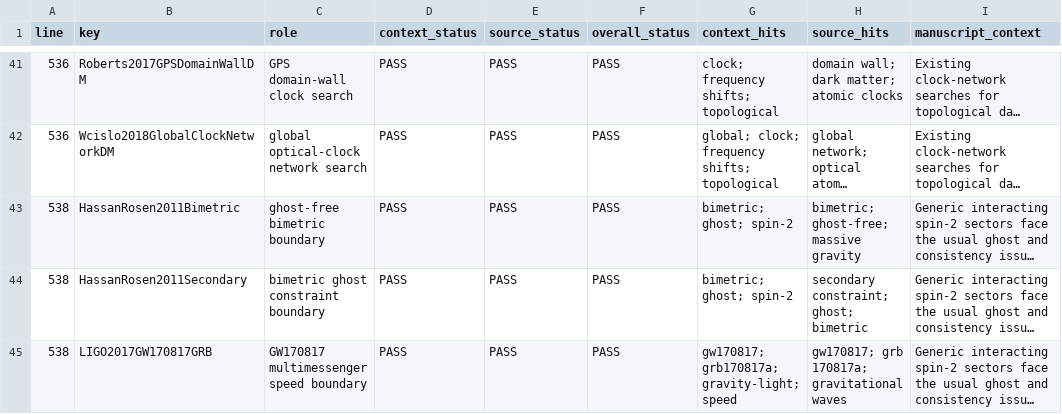
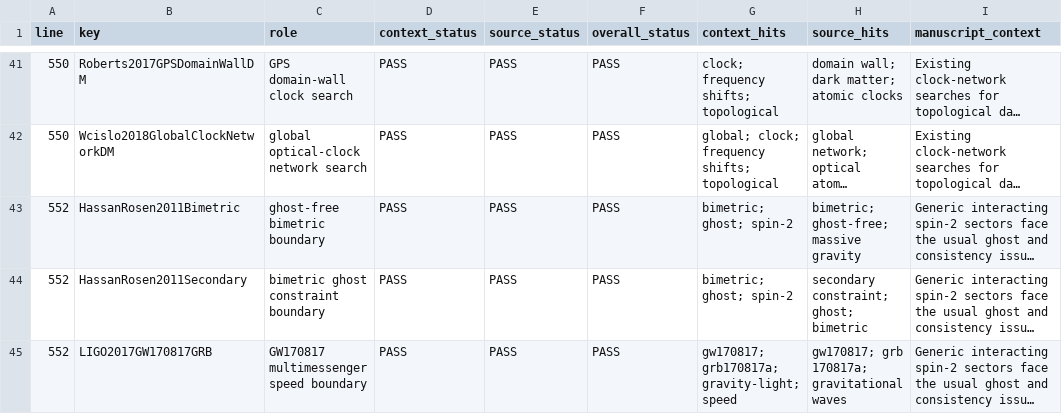
Before and after one commit to wujunlin96/cd-observability-hierarchy, a CSV file: results/citation_sentence_audit.csv, drawn as a sheet; only a part is shown, gaps mark what is left out; long unchanged cells end in …; the diff covers the shown part only; the diff names each change by its address in the sheet, - before the commit and + after, or states it on an @@ line.

Commit message:
Address audit rigor and reproducibility

```diff
--- a/results/citation_sentence_audit.csv
+++ b/results/citation_sentence_audit.csv
-A41:A42 (line): 536
+A41:A42 (line): 550
-A43:A45 (line): 538
+A43:A45 (line): 552
```
Also changed, not shown: 31 edited cells elsewhere in this file, 16 other files.
